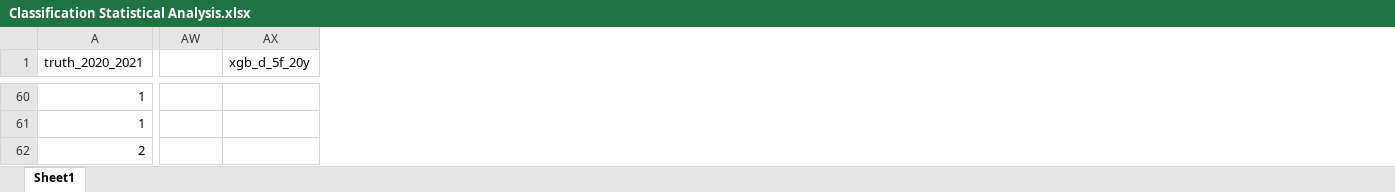
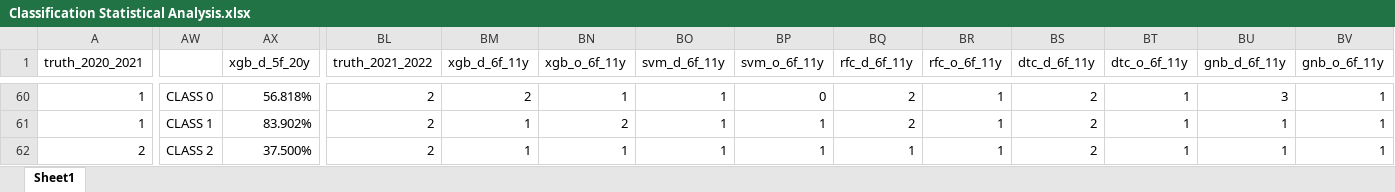
Before and after one commit to CiprianFlorin-Ifrim/ML_Weather_Classification, an Excel workbook: Classification Statistical Analysis.xlsx, sheet Sheet1, drawn as a sheet; only a part is shown, gaps mark what is left out; values as stored, in another font and other column widths than the file's, no cell formats; the diff covers the shown part only; the diff names each change by its address in the sheet, - before the commit and + after, or states it on an @@ line.

```diff
--- a/Classification Statistical Analysis.xlsx (sheet Sheet1)
+++ b/Classification Statistical Analysis.xlsx (sheet Sheet1)
+column BL (truth_2021_2022), rows 60-62: all 2
+column BM (xgb_d_6f_11y), rows 60-62: 2 | 1 | 1
+column BN (xgb_o_6f_11y), rows 60-62: 1 | 2 | 1
+column BO (svm_d_6f_11y), rows 60-62: all 1
+column BP (svm_o_6f_11y), rows 60-62: 0 | 1 | 1
+column BQ (rfc_d_6f_11y), rows 60-62: 2 | 2 | 1
+column BR (rfc_o_6f_11y), rows 60-62: all 1
+column BS (dtc_d_6f_11y), rows 60-62: all 2
+column BT (dtc_o_6f_11y), rows 60-62: all 1
+column BU (gnb_d_6f_11y), rows 60-62: 3 | 1 | 1
+column BV (gnb_o_6f_11y), rows 60-62: all 1
-AW60: (empty)
+AW60: CLASS 0
-AX60 (xgb_d_5f_20y): (empty)
+AX60 (xgb_d_5f_20y): 56.818%
-AW61: (empty)
+AW61: CLASS 1
-AX61 (xgb_d_5f_20y): (empty)
+AX61 (xgb_d_5f_20y): 83.902%
-AW62: (empty)
+AW62: CLASS 2
-AX62 (xgb_d_5f_20y): (empty)
+AX62 (xgb_d_5f_20y): 37.500%
```
Also changed, not shown: 3 added columns and 191 edited cells elsewhere in this sheet, cell formats, 53 other files.
